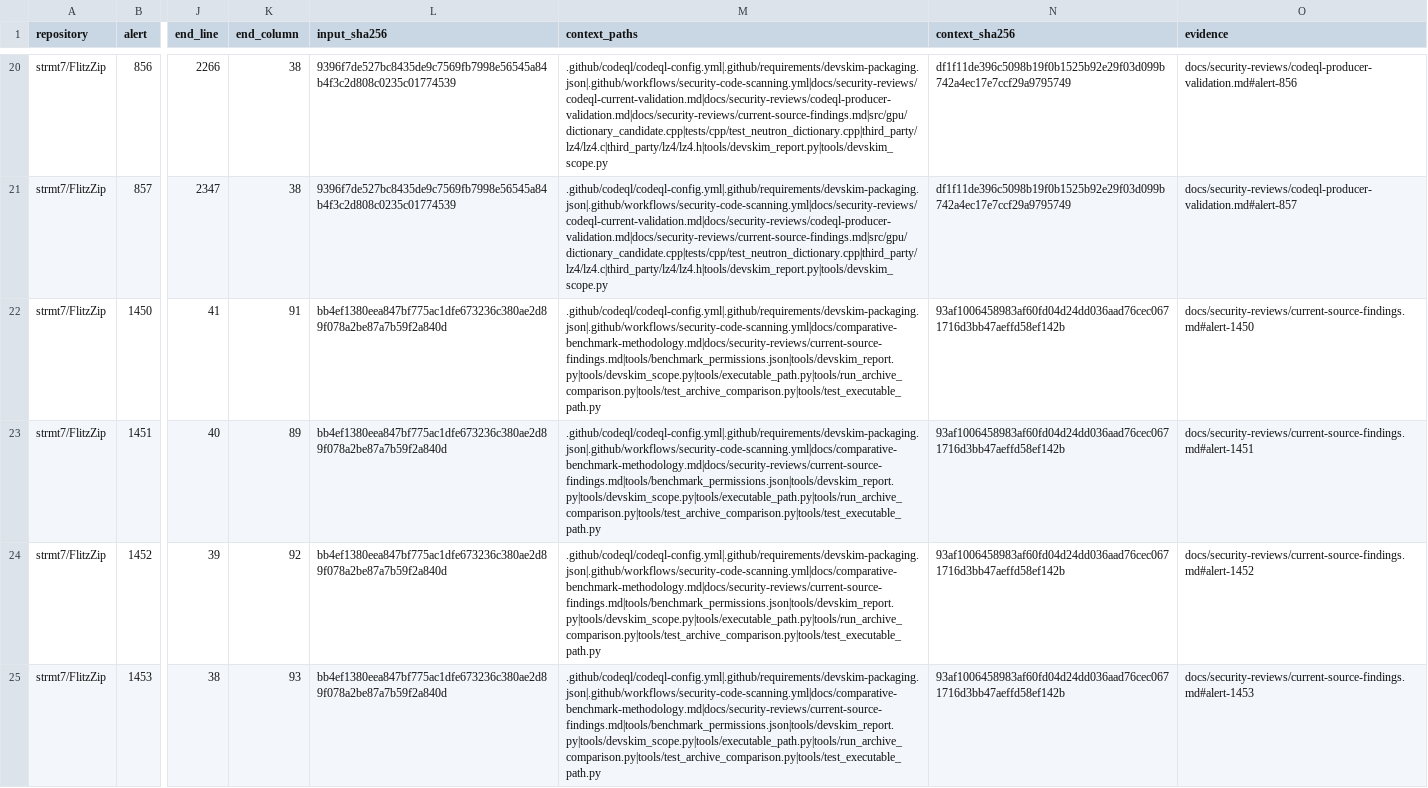
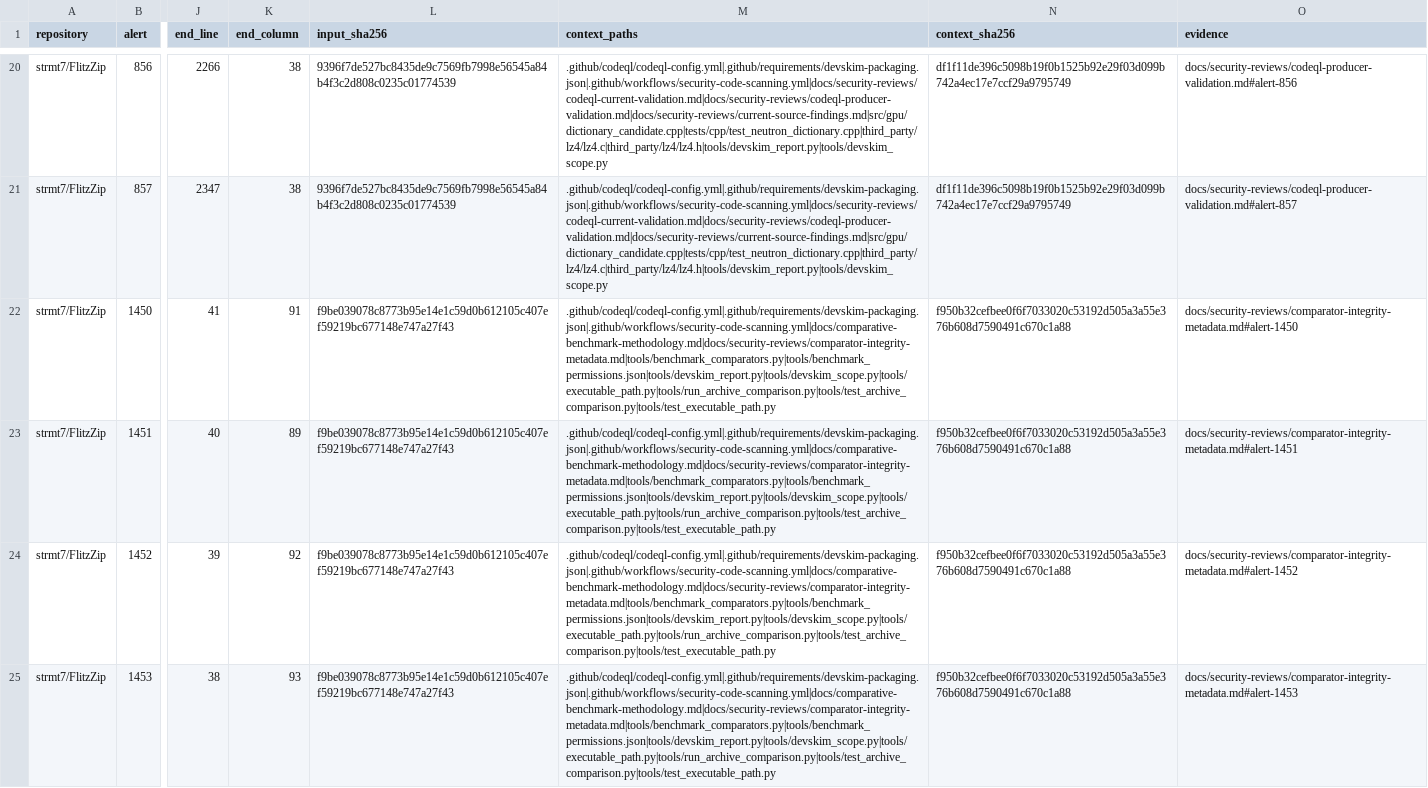
Before and after one commit to strmt7/FlitzZip, a CSV file: .github/scanner-false-positive-reviews.csv, drawn as a sheet; only a part is shown, gaps mark what is left out; the diff covers the shown part only; the diff names each change by its address in the sheet, - before the commit and + after, or states it on an @@ line.

Commit message:
Update comparator tools and preserve verified installation notices
Qualify official 7-Zip 26.06 assets and all binary consumers. Publish its original notice with the complete installation, require notices on cache admission, and migrate only the exact prior single-binary Zstandard layout without overwriting changed files. Use Zstandard's canonical release endpoint.

Add real admission/repair regressions and isolate lifecycle tests from expiring live permission dates while retaining permission-order assertions. Renew only individually proven public-integrity bindings; retain raw reports and strict scanner gates.

Validated fresh and cached installs, altered-notice rejection, an original-source negative control, 114 tooling tests, 44 corpus contracts, 117 audit scenarios and the remaining selected lint/security/metadata/license contracts. No benchmarks or performance measurements executed.

```diff
--- a/.github/scanner-false-positive-reviews.csv
+++ b/.github/scanner-false-positive-reviews.csv
-L22:L25 (input_sha256): bb4ef1380eea847bf775ac1dfe673236c380ae2d89f078a2be87a7b59f2a840d
+L22:L25 (input_sha256): f9be039078c8773b95e14e1c59d0b612105c407ef59219bc677148e747a27f43
-M22:M25 (context_paths): .github/codeql/codeql-config.yml|.github/requirements/devskim-packaging.json|.github/workflows/security-code-scanning.yml|docs/comparative-benchmark-methodology.md|docs/security-reviews/current-source-findings.md|tools/benchmark_permissions.json|tools/devskim_report.py|tools/devskim_scope.py|tools/executable_path.py|tools/run_archive_comparison.py|tools/test_archive_comparison.py|tools/test_executable_path.py
+M22:M25 (context_paths): .github/codeql/codeql-config.yml|.github/requirements/devskim-packaging.json|.github/workflows/security-code-scanning.yml|docs/comparative-benchmark-methodology.md|docs/security-reviews/comparator-integrity-metadata.md|tools/benchmark_comparators.py|tools/benchmark_permissions.json|tools/devskim_report.py|tools/devskim_scope.py|tools/executable_path.py|tools/run_archive_comparison.py|tools/test_archive_comparison.py|tools/test_executable_path.py
-N22:N25 (context_sha256): 93af1006458983af60fd04d24dd036aad76cec0671716d3bb47aeffd58ef142b
+N22:N25 (context_sha256): f950b32cefbee0f6f7033020c53192d505a3a55e376b608d7590491c670c1a88
-O22 (evidence): docs/security-reviews/current-source-findings.md#alert-1450
+O22 (evidence): docs/security-reviews/comparator-integrity-metadata.md#alert-1450
-O23 (evidence): docs/security-reviews/current-source-findings.md#alert-1451
+O23 (evidence): docs/security-reviews/comparator-integrity-metadata.md#alert-1451
-O24 (evidence): docs/security-reviews/current-source-findings.md#alert-1452
+O24 (evidence): docs/security-reviews/comparator-integrity-metadata.md#alert-1452
-O25 (evidence): docs/security-reviews/current-source-findings.md#alert-1453
+O25 (evidence): docs/security-reviews/comparator-integrity-metadata.md#alert-1453
```
Also changed, not shown: 12 edited cells elsewhere in this file, .github/scanner-metadata-reviews.csv, 9 other files.
